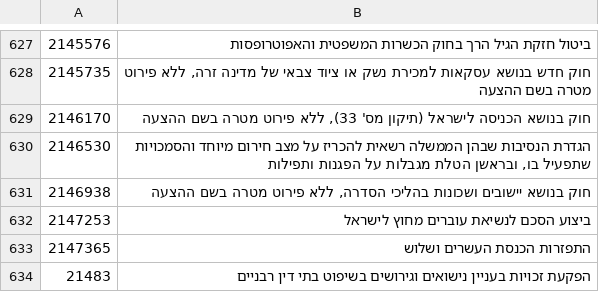
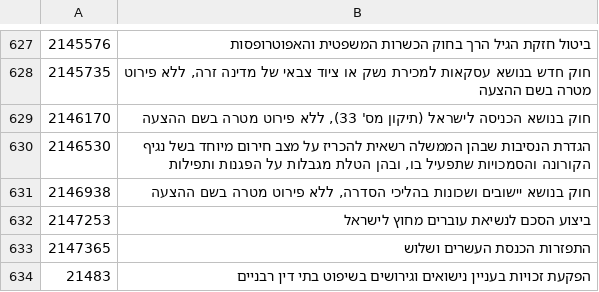
Before and after one commit to dana-sinai/knesset26-data, a TSV file: pipeline/input/bill_meaning.tsv, drawn as a sheet; only a part is shown, gaps mark what is left out; the diff covers the shown part only.

```diff
--- a/pipeline/input/bill_meaning.tsv
+++ b/pipeline/input/bill_meaning.tsv
@@ -629,3 +629,3 @@
 2146170	חוק בנושא הכניסה לישראל (תיקון מס' 33), ללא פירוט מטרה בשם ההצעה
-2146530	הגדרת הנסיבות שבהן הממשלה רשאית להכריז על מצב חירום מיוחד והסמכויות שתפעיל בו, ובראשן הטלת מגבלות על הפגנות ותפילות
+2146530	הגדרת הנסיבות שבהן הממשלה רשאית להכריז על מצב חירום מיוחד בשל נגיף הקורונה והסמכויות שתפעיל בו, ובהן הטלת מגבלות על הפגנות ותפילות
 2146938	חוק בנושא יישובים ושכונות בהליכי הסדרה, ללא פירוט מטרה בשם ההצעה
```
Also changed, not shown: 19 edited cells elsewhere in this file, 18 other files.
